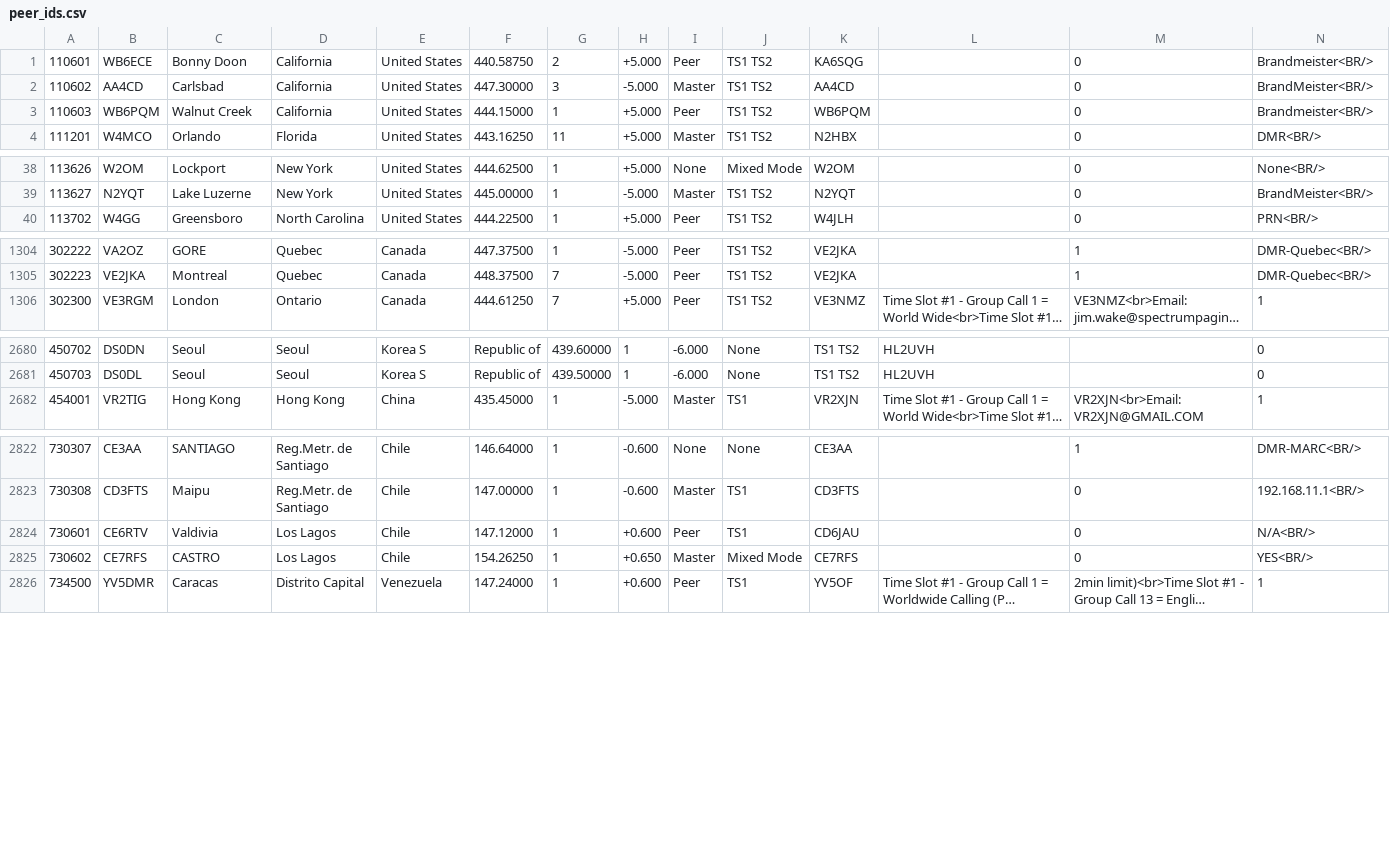
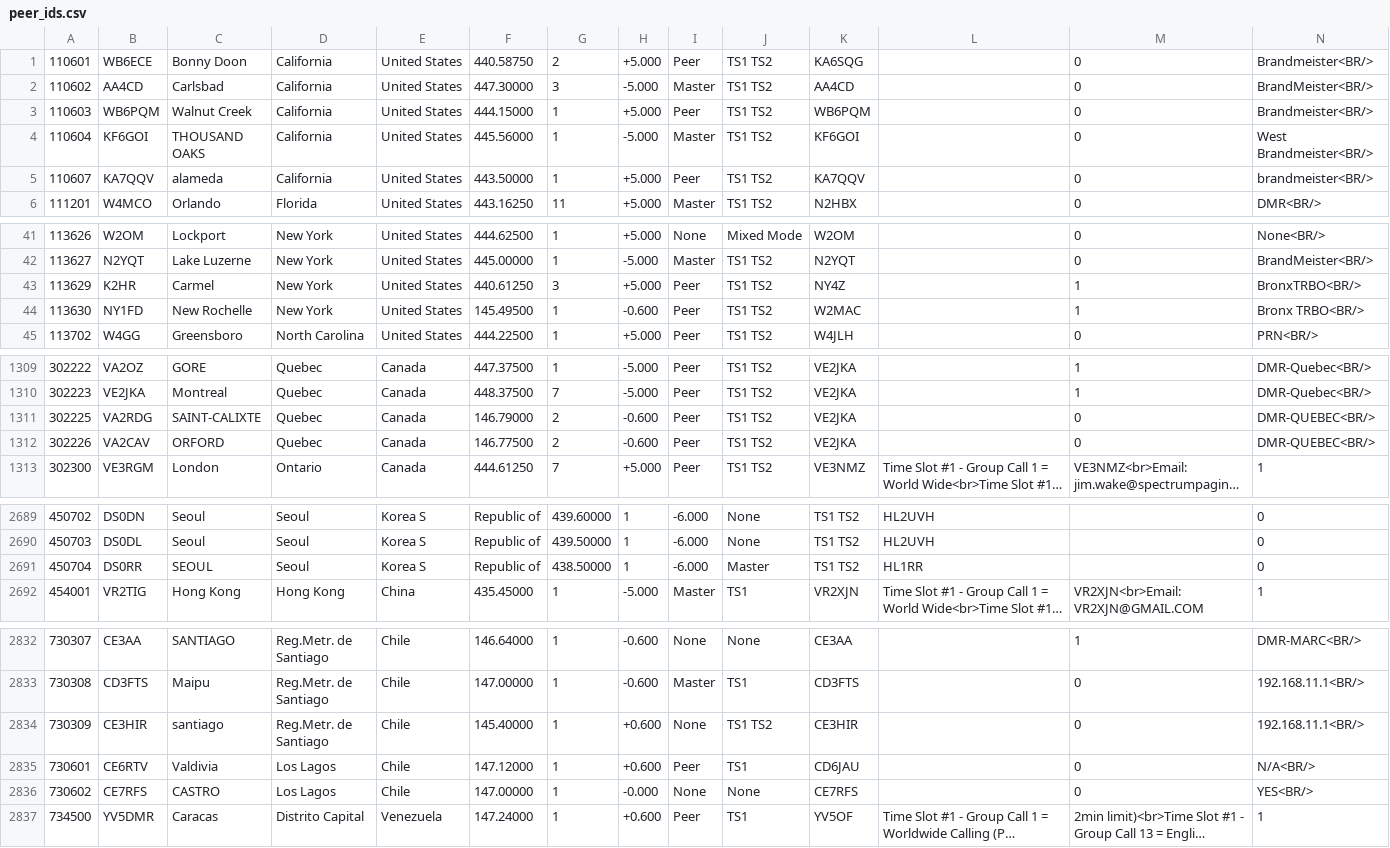
Before and after one commit to n0mjs710/hblink, a CSV file: peer_ids.csv, drawn as a sheet; only a part is shown, gaps mark what is left out; long unchanged cells end in …; addresses are those after the commit; rows hold the shown columns only; the diff covers the shown part only; the diff names each change by its address in the sheet, - before the commit and + after, or states it on an @@ line.

```diff
--- a/peer_ids.csv
+++ b/peer_ids.csv
+row 4: 110604 | KF6GOI | THOUSAND OAKS | California | United States | 445.56000 | 1 | -5.000 | Master | TS1 TS2 | KF6GOI |  | 0 | West Brandmeister<BR/>
+row 5: 110607 | KA7QQV | alameda | California | United States | 443.50000 | 1 | +5.000 | Peer | TS1 TS2 | KA7QQV |  | 0 | brandmeister<BR/>
+row 43: 113629 | K2HR | Carmel | New York | United States | 440.61250 | 3 | +5.000 | Peer | TS1 TS2 | NY4Z |  | 1 | BronxTRBO<BR/>
+row 44: 113630 | NY1FD | New Rochelle | New York | United States | 145.49500 | 1 | -0.600 | Peer | TS1 TS2 | W2MAC |  | 1 | Bronx TRBO<BR/>
+row 1311: 302225 | VA2RDG | SAINT-CALIXTE | Quebec | Canada | 146.79000 | 2 | -0.600 | Peer | TS1 TS2 | VE2JKA |  | 0 | DMR-QUEBEC<BR/>
+row 1312: 302226 | VA2CAV | ORFORD | Quebec | Canada | 146.77500 | 2 | -0.600 | Peer | TS1 TS2 | VE2JKA |  | 0 | DMR-QUEBEC<BR/>
+row 2691: 450704 | DS0RR | SEOUL | Seoul | Korea S | Republic of | 438.50000 | 1 | -6.000 | Master | TS1 TS2 | HL1RR |  | 0
+row 2834: 730309 | CE3HIR | santiago | Reg.Metr. de Santiago | Chile | 145.40000 | 1 | +0.600 | None | TS1 TS2 | CE3HIR |  | 0 | 192.168.11.1<BR/>
-F2836: 154.26250
+F2836: 147.00000
-H2836: +0.650
+H2836: -0.000
-I2836: Master
+I2836: None
-J2836: Mixed Mode
+J2836: None
```
Also changed, not shown: 3 added rows and 20 edited cells elsewhere in this file, 2 other files.
